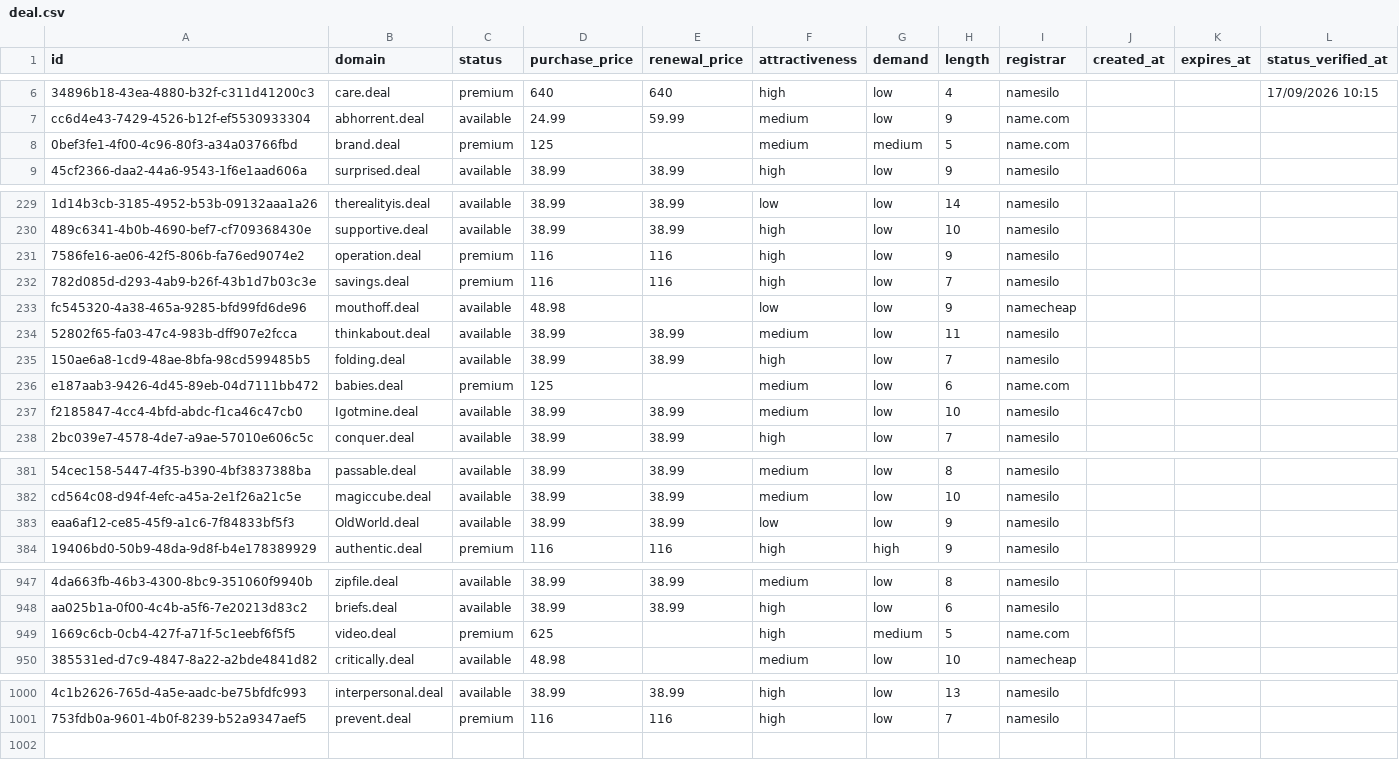
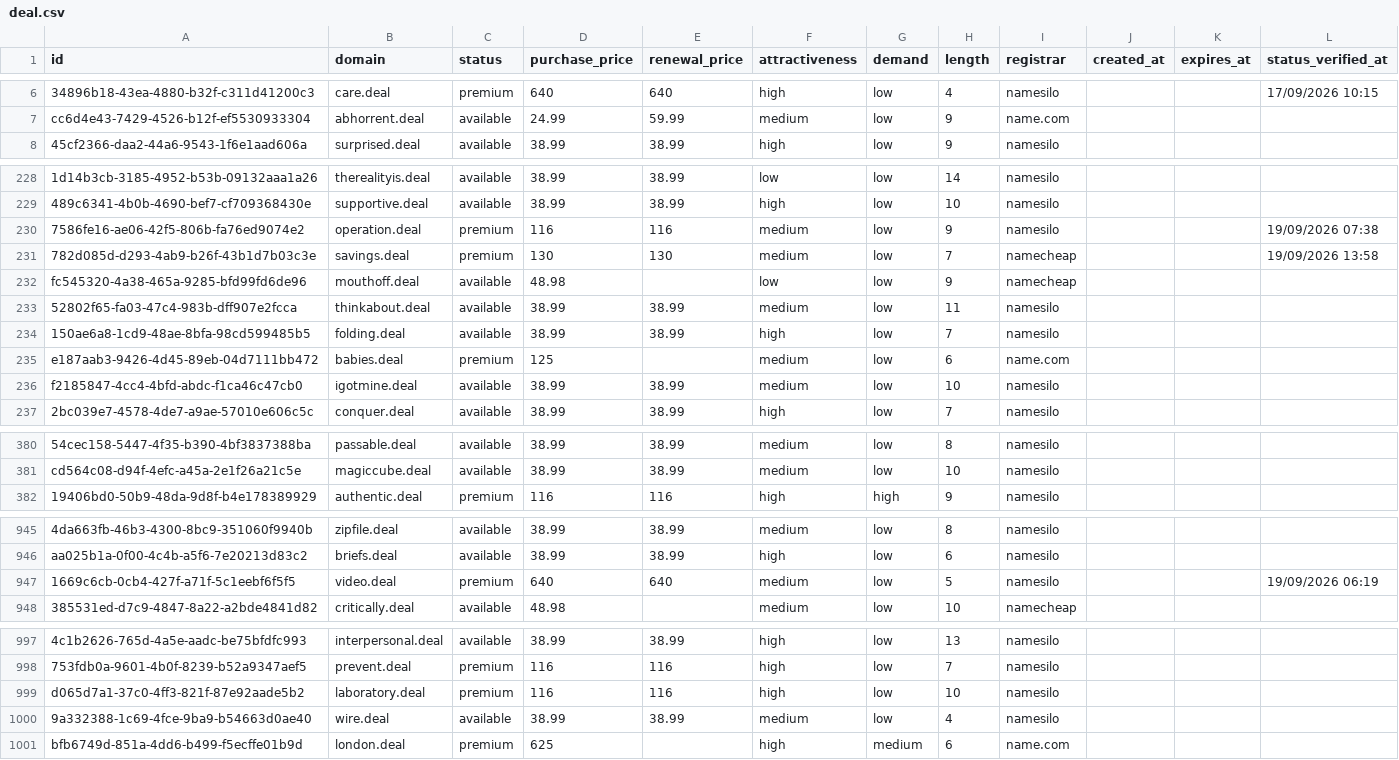
Before and after one commit to UniqueDomains/deal-oneword-domains, a CSV file: deal.csv, drawn as a sheet; only a part is shown, gaps mark what is left out; removed rows and columns are numbered as before the commit, all else as after; the diff covers the shown part only; the diff names each change by its address in the sheet, - before the commit and + after, or states it on an @@ line.

Commit message:
Domains update

```diff
--- a/deal.csv
+++ b/deal.csv
-row 8: 0bef3fe1-4f00-4c96-80f3-a34a03766fbd | brand.deal | premium | 125 |  | medium | medium | 5 | name.com
-F230:F231 (attractiveness): high
+F230:F231 (attractiveness): medium
-L230 (status_verified_at): (empty)
+L230 (status_verified_at): 19/09/2026 07:38
-D231 (purchase_price): 116
+D231 (purchase_price): 130
-E231 (renewal_price): 116
+E231 (renewal_price): 130
-I231 (registrar): namesilo
+I231 (registrar): namecheap
-L231 (status_verified_at): (empty)
+L231 (status_verified_at): 19/09/2026 13:58
-B236 (domain): Igotmine.deal
+B236 (domain): igotmine.deal
-row 383: eaa6af12-ce85-45f9-a1c6-7f84833bf5f3 | OldWorld.deal | available | 38.99 | 38.99 | low | low | 9 | namesilo
-D947 (purchase_price): 625
+D947 (purchase_price): 640
-E947 (renewal_price): (empty)
+E947 (renewal_price): 640
-F947 (attractiveness): high
+F947 (attractiveness): medium
-G947 (demand): medium
+G947 (demand): low
-I947 (registrar): name.com
+I947 (registrar): namesilo
-L947 (status_verified_at): (empty)
+L947 (status_verified_at): 19/09/2026 06:19
+row 999: d065d7a1-37c0-4ff3-821f-87e92aade5b2 | laboratory.deal | premium | 116 | 116 | high | low | 10 | namesilo
+row 1000: 9a332388-1c69-4fce-9ba9-b54663d0ae40 | wire.deal | available | 38.99 | 38.99 | medium | low | 4 | namesilo
+row 1001: bfb6749d-851a-4dd6-b499-f5ecffe01b9d | london.deal | premium | 625 |  | high | medium | 6 | name.com
```
Also changed, not shown: 1 removed row and 84 edited cells elsewhere in this file, 4 other files.
